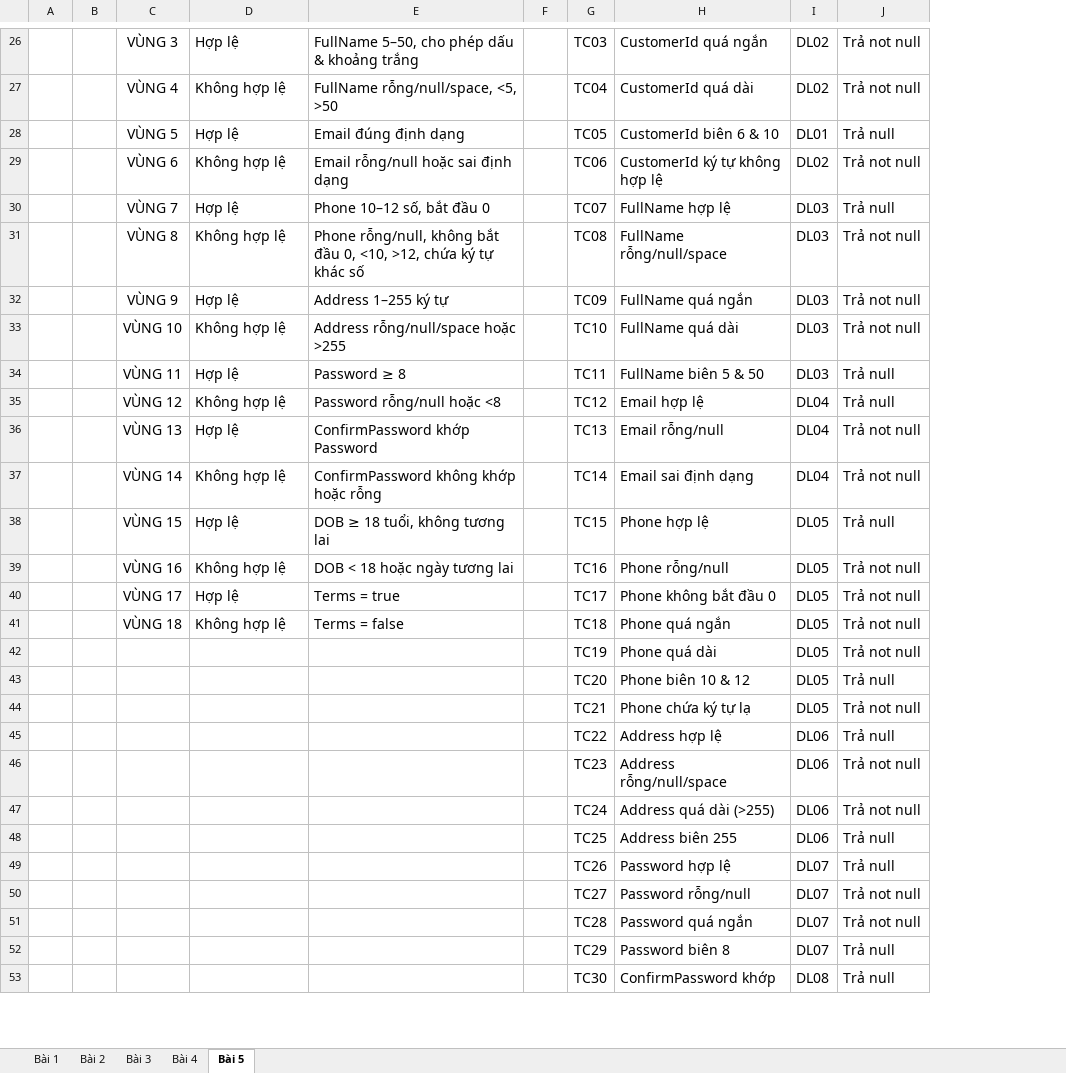
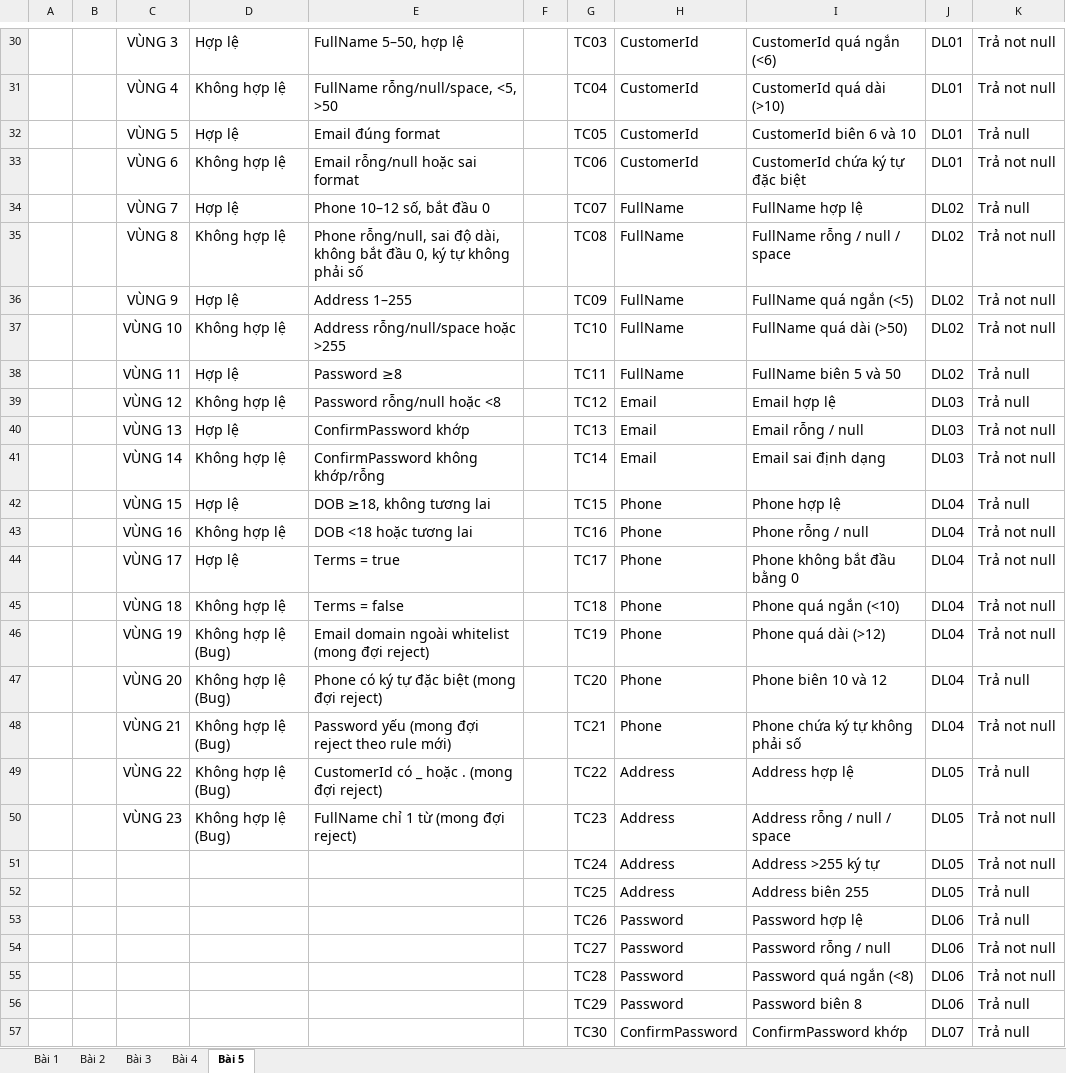
Before and after one commit to khoii1/Tester_NguyenAnhKhoi_1150080141, an Excel workbook: LAB5_TC_NguyenAnhKhoi.xlsx, sheet Bài 5, drawn as a sheet; only a part is shown, gaps mark what is left out; values as stored, in another font and other column widths than the file's, no borders; removed rows and columns are numbered as before the commit, all else as after; the diff covers the shown part only; the diff names each change by its address in the sheet, - before the commit and + after, or states it on an @@ line.

```diff
--- a/LAB5_TC_NguyenAnhKhoi.xlsx (sheet Bài 5)
+++ b/LAB5_TC_NguyenAnhKhoi.xlsx (sheet Bài 5)
-column H, rows 26-41: CustomerId quá ngắn | CustomerId quá dài | CustomerId biên 6 & 10 | CustomerId ký tự không hợp lệ | FullName hợp lệ | FullName rỗng/null/space | FullName quá ngắn | FullName quá dài | FullName biên 5 & 50 | Email hợp lệ | Email rỗng/null | Email sai định dạng | Phone hợp lệ | Phone rỗng/null | Phone không bắt đầu 0 | Phone quá ngắn; rows 47-53: Address quá dài (>255) | Address biên 255 | Password hợp lệ | Password rỗng/null | Password quá ngắn | Password biên 8 | ConfirmPassword khớp
+column H, rows 30-45: CustomerId | CustomerId | CustomerId | CustomerId | FullName | FullName | FullName | FullName | FullName | Email | Email | Email | Phone | Phone | Phone | Phone; rows 51-57: Address | Address | Password | Password | Password | Password | ConfirmPassword
+column I, rows 30-45: CustomerId quá ngắn (<6) | CustomerId quá dài (>10) | CustomerId biên 6 và 10 | CustomerId chứa ký tự đặc biệt | FullName hợp lệ | FullName rỗng / null / space | FullName quá ngắn (<5) | FullName quá dài (>50) | FullName biên 5 và 50 | Email hợp lệ | Email rỗng / null | Email sai định dạng | Phone hợp lệ | Phone rỗng / null | Phone không bắt đầu bằng 0 | Phone quá ngắn (<10); rows 51-57: Address >255 ký tự | Address biên 255 | Password hợp lệ | Password rỗng / null | Password quá ngắn (<8) | Password biên 8 | ConfirmPassword khớp
-E30: FullName 5–50, cho phép dấu & khoảng trắng
+E30: FullName 5–50, hợp lệ
-J30:J31: DL02
+J30:J31: DL01
-E32: Email đúng định dạng
+E32: Email đúng format
-E33: Email rỗng/null hoặc sai định dạng
+E33: Email rỗng/null hoặc sai format
-J33: DL02
+J33: DL01
-J34:J38: DL03
+J34:J38: DL02
-E35: Phone rỗng/null, không bắt đầu 0, <10, >12, chứa ký tự khác số
+E35: Phone rỗng/null, sai độ dài, không bắt đầu 0, ký tự không phải số
-E36: Address 1–255 ký tự
+E36: Address 1–255
-E38: Password ≥ 8
+E38: Password ≥8
-J39:J41: DL04
+J39:J41: DL03
-E40: ConfirmPassword khớp Password
+E40: ConfirmPassword khớp
-E41: ConfirmPassword không khớp hoặc rỗng
+E41: ConfirmPassword không khớp/rỗng
-E42: DOB ≥ 18 tuổi, không tương lai
+E42: DOB ≥18, không tương lai
-J42:J45: DL05
+J42:J45: DL04
-E43: DOB < 18 hoặc ngày tương lai
+E43: DOB <18 hoặc tương lai
-row 42:  |  |  |  |  |  | TC19 | Phone quá dài | DL05 | Trả not null
-row 43:  |  |  |  |  |  | TC20 | Phone biên 10 & 12 | DL05 | Trả null
-row 44:  |  |  |  |  |  | TC21 | Phone chứa ký tự lạ | DL05 | Trả not null
-row 45:  |  |  |  |  |  | TC22 | Address hợp lệ | DL06 | Trả null
-row 46:  |  |  |  |  |  | TC23 | Address rỗng/null/space | DL06 | Trả not null
+row 46:  |  | VÙNG 19 | Không hợp lệ (Bug) | Email domain ngoài whitelist (mong đợi reject) |  | TC19 | Phone | Phone quá dài (>12) | DL04 | Trả not null
+row 47:  |  | VÙNG 20 | Không hợp lệ (Bug) | Phone có ký tự đặc biệt (mong đợi reject) |  | TC20 | Phone | Phone biên 10 và 12 | DL04 | Trả null
+row 48:  |  | VÙNG 21 | Không hợp lệ (Bug) | Password yếu (mong đợi reject theo rule mới) |  | TC21 | Phone | Phone chứa ký tự không phải số | DL04 | Trả not null
+row 49:  |  | VÙNG 22 | Không hợp lệ (Bug) | CustomerId có _ hoặc . (mong đợi reject) |  | TC22 | Address | Address hợp lệ | DL05 | Trả null
+row 50:  |  | VÙNG 23 | Không hợp lệ (Bug) | FullName chỉ 1 từ (mong đợi reject) |  | TC23 | Address | Address rỗng / null / space | DL05 | Trả not null
-J51:J52: DL06
+J51:J52: DL05
-J53:J56: DL07
+J53:J56: DL06
-J57: DL08
+J57: DL07
```
Also changed, not shown: 10 added rows, 1 removed row, 24 edited cells and cell formats elsewhere in this sheet, sheet Bài 4.
